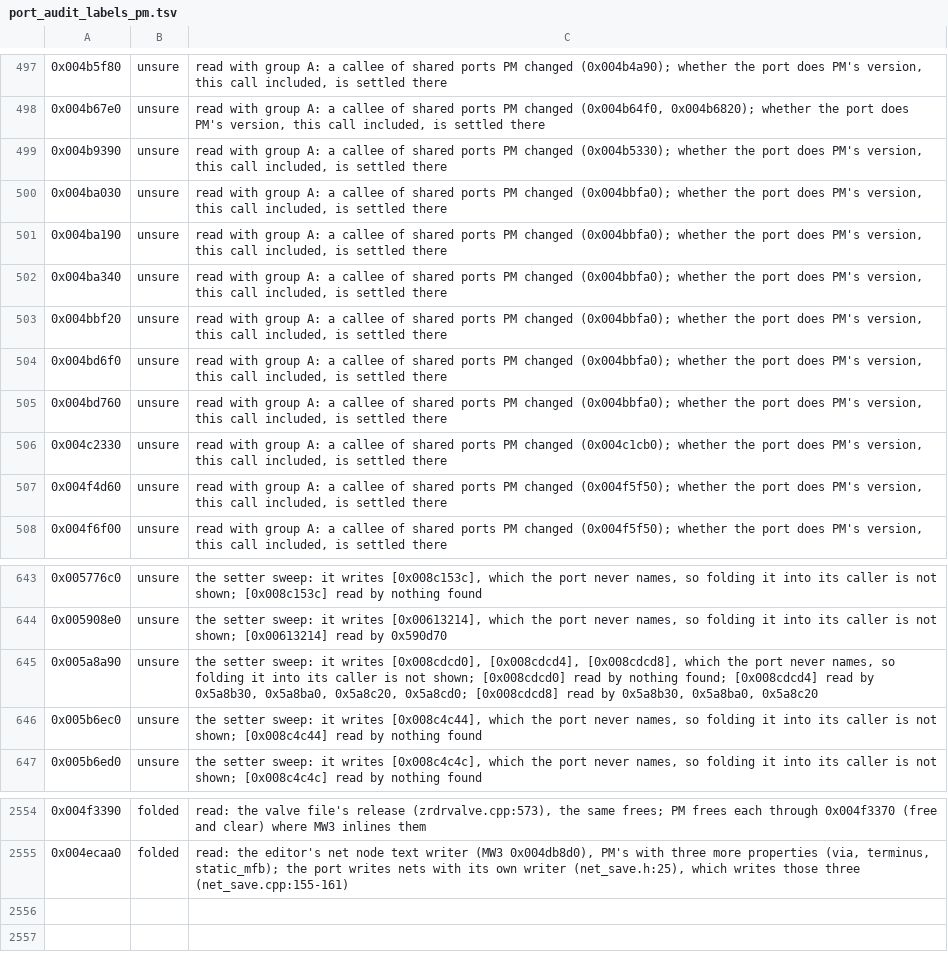
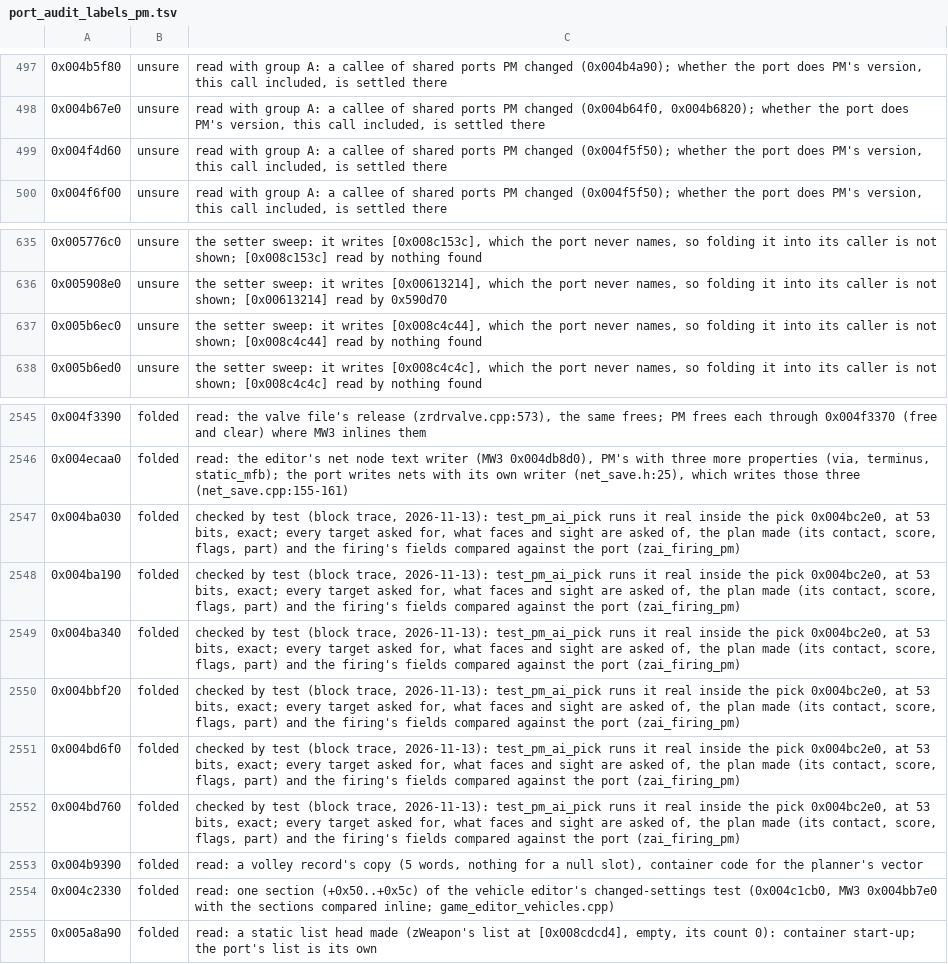
Before and after one commit to telltaleatheist/mw3-re, a TSV file: tools/analysis/port_audit_labels_pm.tsv, drawn as a sheet; only a part is shown, gaps mark what is left out; removed rows and columns are numbered as before the commit, all else as after; the diff names each change by its address in the sheet, - before the commit and + after, or states it on an @@ line.

Commit message:
PM audit backlog, weapons: 9 read (6 checked by test_pm_ai_pick, 3 container or editor code); none missing

```diff
--- a/tools/analysis/port_audit_labels_pm.tsv
+++ b/tools/analysis/port_audit_labels_pm.tsv
-row 499: 0x004b9390 | unsure | read with group A: a callee of shared ports PM changed (0x004b5330); whether the port does PM's version, this call included, is settled there
-row 500: 0x004ba030 | unsure | read with group A: a callee of shared ports PM changed (0x004bbfa0); whether the port does PM's version, this call included, is settled there
-row 501: 0x004ba190 | unsure | read with group A: a callee of shared ports PM changed (0x004bbfa0); whether the port does PM's version, this call included, is settled there
-row 502: 0x004ba340 | unsure | read with group A: a callee of shared ports PM changed (0x004bbfa0); whether the port does PM's version, this call included, is settled there
-row 503: 0x004bbf20 | unsure | read with group A: a callee of shared ports PM changed (0x004bbfa0); whether the port does PM's version, this call included, is settled there
-row 504: 0x004bd6f0 | unsure | read with group A: a callee of shared ports PM changed (0x004bbfa0); whether the port does PM's version, this call included, is settled there
-row 505: 0x004bd760 | unsure | read with group A: a callee of shared ports PM changed (0x004bbfa0); whether the port does PM's version, this call included, is settled there
-row 506: 0x004c2330 | unsure | read with group A: a callee of shared ports PM changed (0x004c1cb0); whether the port does PM's version, this call included, is settled there
-row 645: 0x005a8a90 | unsure | the setter sweep: it writes [0x008cdcd0], [0x008cdcd4], [0x008cdcd8], which the port never names, so folding it into its caller is not shown; [0x008cdcd0] read by nothing found; [0x008cdcd4] read by 0x5a8b30, 0x5a8ba0, 0x5a8c20, 0x5a8cd0; [0x008cdcd8] read by 0x5a8b30, 0x5a8ba0, 0x5a8c20
+row 2547: 0x004ba030 | folded | checked by test (block trace, 2026-11-13): test_pm_ai_pick runs it real inside the pick 0x004bc2e0, at 53 bits, exact; every target asked for, what faces and sight are asked of, the plan made (its contact, score, flags, part) and the firing's fields compared against the port (zai_firing_pm)
+row 2548: 0x004ba190 | folded | checked by test (block trace, 2026-11-13): test_pm_ai_pick runs it real inside the pick 0x004bc2e0, at 53 bits, exact; every target asked for, what faces and sight are asked of, the plan made (its contact, score, flags, part) and the firing's fields compared against the port (zai_firing_pm)
+row 2549: 0x004ba340 | folded | checked by test (block trace, 2026-11-13): test_pm_ai_pick runs it real inside the pick 0x004bc2e0, at 53 bits, exact; every target asked for, what faces and sight are asked of, the plan made (its contact, score, flags, part) and the firing's fields compared against the port (zai_firing_pm)
+row 2550: 0x004bbf20 | folded | checked by test (block trace, 2026-11-13): test_pm_ai_pick runs it real inside the pick 0x004bc2e0, at 53 bits, exact; every target asked for, what faces and sight are asked of, the plan made (its contact, score, flags, part) and the firing's fields compared against the port (zai_firing_pm)
+row 2551: 0x004bd6f0 | folded | checked by test (block trace, 2026-11-13): test_pm_ai_pick runs it real inside the pick 0x004bc2e0, at 53 bits, exact; every target asked for, what faces and sight are asked of, the plan made (its contact, score, flags, part) and the firing's fields compared against the port (zai_firing_pm)
+row 2552: 0x004bd760 | folded | checked by test (block trace, 2026-11-13): test_pm_ai_pick runs it real inside the pick 0x004bc2e0, at 53 bits, exact; every target asked for, what faces and sight are asked of, the plan made (its contact, score, flags, part) and the firing's fields compared against the port (zai_firing_pm)
+row 2553: 0x004b9390 | folded | read: a volley record's copy (5 words, nothing for a null slot), container code for the planner's vector
+row 2554: 0x004c2330 | folded | read: one section (+0x50..+0x5c) of the vehicle editor's changed-settings test (0x004c1cb0, MW3 0x004bb7e0 with the sections compared inline; game_editor_vehicles.cpp)
+row 2555: 0x005a8a90 | folded | read: a static list head made (zWeapon's list at [0x008cdcd4], empty, its count 0): container start-up; the port's list is its own
```
Also changed, not shown: 1 other file.
